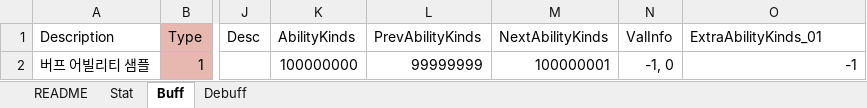
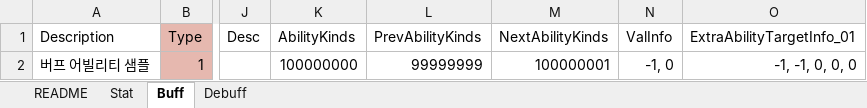
Before and after one commit to devmodle/0300000201.module_unity, an Excel workbook: Tables/G_AbilityInfoTable.xlsx, sheet Buff, drawn as a sheet; only a part is shown, gaps mark what is left out; values as stored, in another font and other column widths than the file's, no borders; charts and pictures not drawn; the diff names each change by its address in the sheet, - before the commit and + after, or states it on an @@ line.

```diff
--- a/Tables/G_AbilityInfoTable.xlsx (sheet Buff)
+++ b/Tables/G_AbilityInfoTable.xlsx (sheet Buff)
-O1: ExtraAbilityKinds_01
+O1: ExtraAbilityTargetInfo_01
-O2 (ExtraAbilityTargetInfo_01): -1
+O2 (ExtraAbilityTargetInfo_01): -1, -1, 0, 0, 0
```
Also changed, not shown: sheet Stat, sheet README, sheet Debuff, Tables/A/G_EpisodeInfoTable.xlsx, Tables/B/G_EpisodeInfoTable.xlsx, 21 other files.
